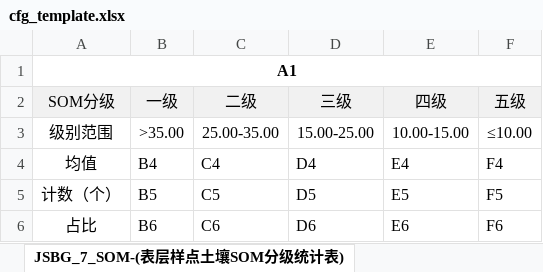
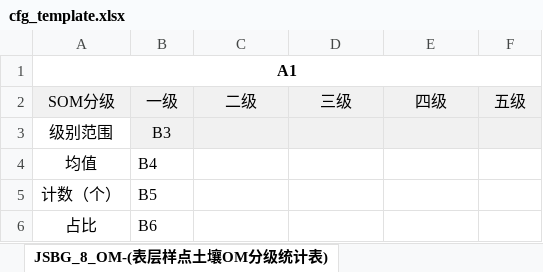
Before and after one commit to MrCare/soil_reports, an Excel workbook: config/cfg_template.xlsx, sheet JSBG_8_OM-(表层样点土壤OM分级统计表), drawn as a sheet; values as stored, in another font and other column widths than the file's, no borders; the diff names each change by its address in the sheet, - before the commit and + after, or states it on an @@ line.

```diff
--- a/config/cfg_template.xlsx (sheet JSBG_8_OM-(表层样点土壤OM分级统计表))
+++ b/config/cfg_template.xlsx (sheet JSBG_8_OM-(表层样点土壤OM分级统计表))
-sheet tab: JSBG_7_SOM-(表层样点土壤SOM分级统计表)
+sheet tab: JSBG_8_OM-(表层样点土壤OM分级统计表)
-B3: >35.00
+B3: B3
-B3:F3 fill: none
+B3:F3 fill: #F1F1F1
-C3: 25.00-35.00
+C3: (empty)
-D3: 15.00-25.00
+D3: (empty)
-E3: 10.00-15.00
+E3: (empty)
-F3: ≤10.00
+F3: (empty)
-C4: C4
+C4: (empty)
-D4: D4
+D4: (empty)
-E4: E4
+E4: (empty)
-F4: F4
+F4: (empty)
-C5: C5
+C5: (empty)
-D5: D5
+D5: (empty)
-E5: E5
+E5: (empty)
-F5: F5
+F5: (empty)
-C6: C6
+C6: (empty)
-D6: D6
+D6: (empty)
-E6: E6
+E6: (empty)
-F6: F6
+F6: (empty)
```
Also changed, not shown: sheet JSBG_7_PH-(表层样点土壤PH分级统计表), other sheet tabs, 13 other files.
